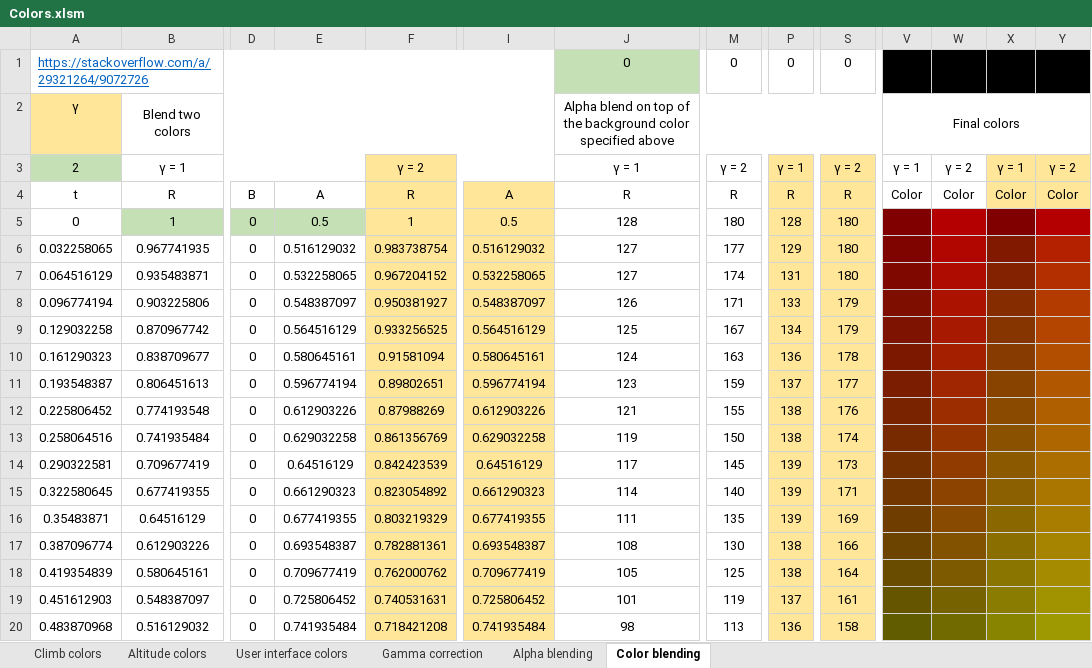
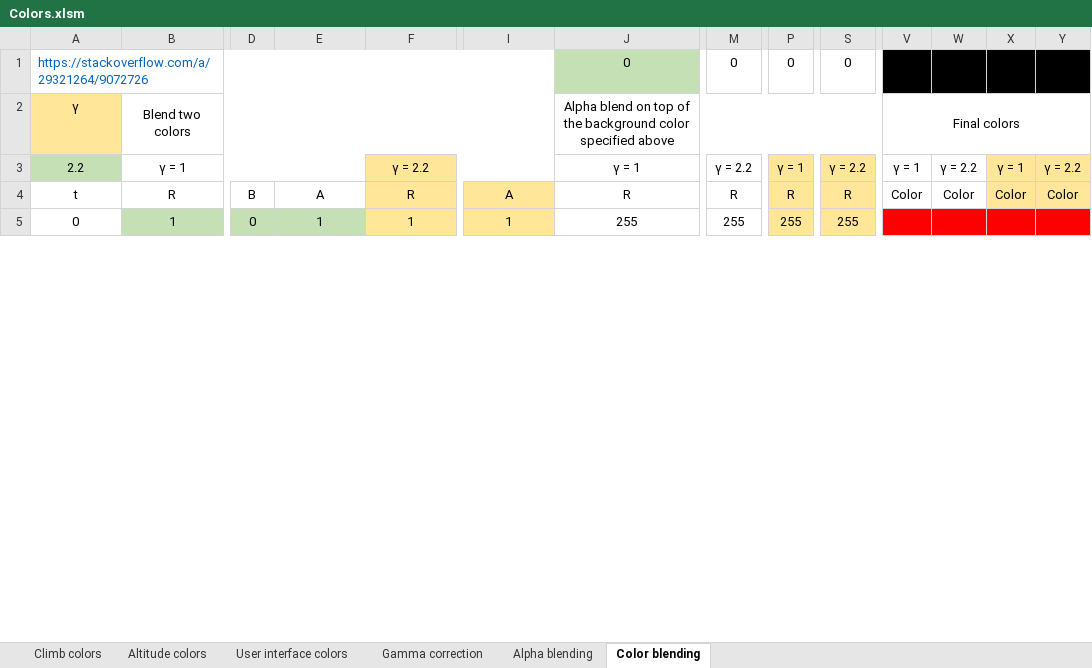
Before and after one commit to StianAndreOlsen/ColorVario, an Excel workbook: doc/Colors.xlsm, sheet Color blending, drawn as a sheet; only a part is shown, gaps mark what is left out; values as stored, in another font and other column widths than the file's, no borders; removed rows and columns are numbered as before the commit, all else as after; rows hold the shown columns only; the diff covers the shown part only; the diff names each change by its address in the sheet, - before the commit and + after, or states it on an @@ line.

```diff
--- a/doc/Colors.xlsm (sheet Color blending)
+++ b/doc/Colors.xlsm (sheet Color blending)
-A1 underline: on
+A1 underline: off
-A3: 2
+A3: 2.2
-F3: γ = 2
+F3: γ = 2.2
-M3: γ = 2
+M3: γ = 2.2
-S3: γ = 2
+S3: γ = 2.2
-W3: γ = 2
+W3: γ = 2.2
-Y3: γ = 2
+Y3: γ = 2.2
-E5: 0.5
+E5: 1
-I5: 0.5
+I5: 1
-J5: 128
+J5: 255
-M5: 180
+M5: 255
-P5: 128
+P5: 255
-S5: 180
+S5: 255
-V5 fill: #800000
+V5 fill: #FF0000
-W5 fill: #B40000
+W5 fill: #FF0000
-X5 fill: #800000
+X5 fill: #FF0000
-Y5 fill: #B40000
+Y5 fill: #FF0000
-row 6: 0.032258065 | 0.967741935 | 0 | 0.516129032 | 0.983738754 | 0.516129032 | 127 | 177 | 129 | 180
-row 7: 0.064516129 | 0.935483871 | 0 | 0.532258065 | 0.967204152 | 0.532258065 | 127 | 174 | 131 | 180
-row 8: 0.096774194 | 0.903225806 | 0 | 0.548387097 | 0.950381927 | 0.548387097 | 126 | 171 | 133 | 179
-row 9: 0.129032258 | 0.870967742 | 0 | 0.564516129 | 0.933256525 | 0.564516129 | 125 | 167 | 134 | 179
-row 10: 0.161290323 | 0.838709677 | 0 | 0.580645161 | 0.91581094 | 0.580645161 | 124 | 163 | 136 | 178
-row 11: 0.193548387 | 0.806451613 | 0 | 0.596774194 | 0.89802651 | 0.596774194 | 123 | 159 | 137 | 177
-row 12: 0.225806452 | 0.774193548 | 0 | 0.612903226 | 0.87988269 | 0.612903226 | 121 | 155 | 138 | 176
-row 13: 0.258064516 | 0.741935484 | 0 | 0.629032258 | 0.861356769 | 0.629032258 | 119 | 150 | 138 | 174
-row 14: 0.290322581 | 0.709677419 | 0 | 0.64516129 | 0.842423539 | 0.64516129 | 117 | 145 | 139 | 173
-row 15: 0.322580645 | 0.677419355 | 0 | 0.661290323 | 0.823054892 | 0.661290323 | 114 | 140 | 139 | 171
-row 16: 0.35483871 | 0.64516129 | 0 | 0.677419355 | 0.803219329 | 0.677419355 | 111 | 135 | 139 | 169
-row 17: 0.387096774 | 0.612903226 | 0 | 0.693548387 | 0.782881361 | 0.693548387 | 108 | 130 | 138 | 166
-row 18: 0.419354839 | 0.580645161 | 0 | 0.709677419 | 0.762000762 | 0.709677419 | 105 | 125 | 138 | 164
-row 19: 0.451612903 | 0.548387097 | 0 | 0.725806452 | 0.740531631 | 0.725806452 | 101 | 119 | 137 | 161
-row 20: 0.483870968 | 0.516129032 | 0 | 0.741935484 | 0.718421208 | 0.741935484 | 98 | 113 | 136 | 158
```
Also changed, not shown: 19 added rows and 15 removed rows elsewhere in this sheet, sheet Climb colors, sheet Altitude colors, sheet User interface colors, formulas that keep their value, 10 other files.
